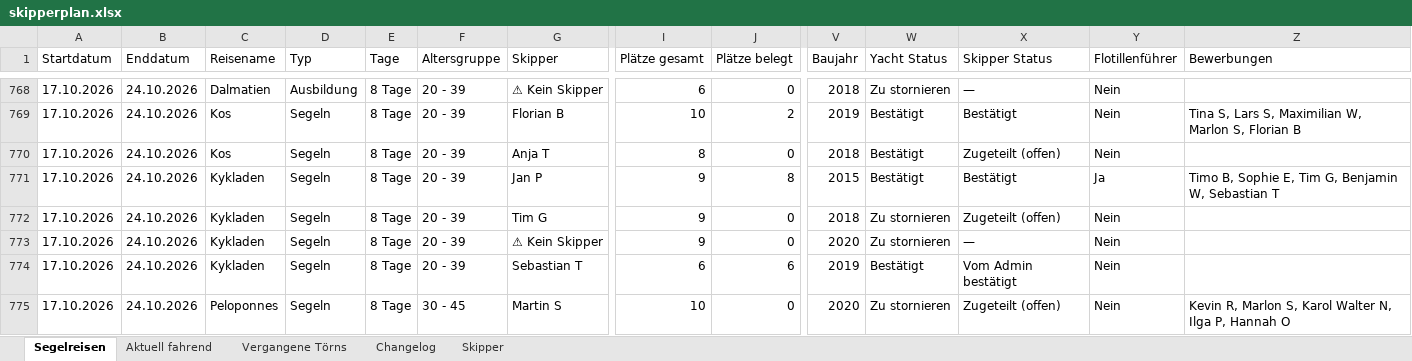
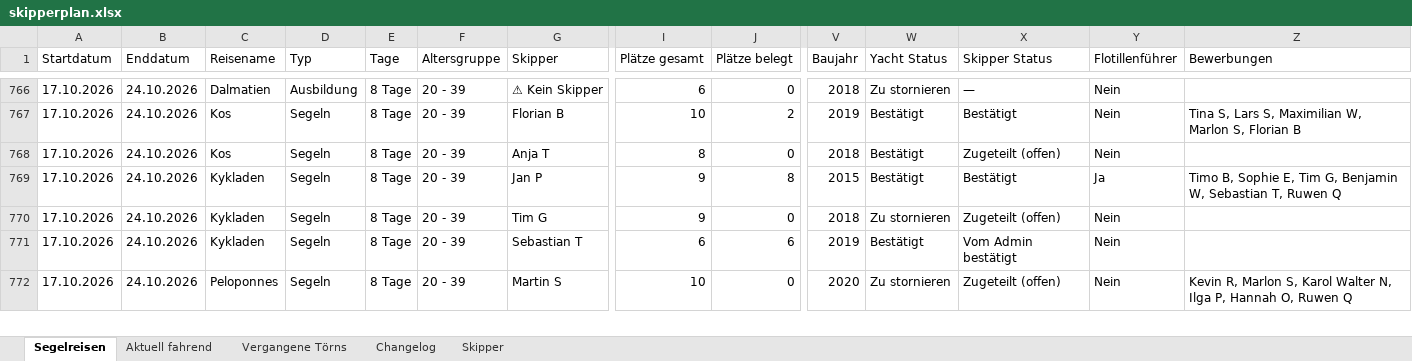
Before and after one commit to WolkeYachting/Skipperplan, an Excel workbook: skipperplan.xlsx, sheet Segelreisen, drawn as a sheet; only a part is shown, gaps mark what is left out; values as stored, in another font and other column widths than the file's, no cell formats; removed rows and columns are numbered as before the commit, all else as after; rows hold the shown columns only; the diff covers the shown part only; the diff names each change by its address in the sheet, - before the commit and + after, or states it on an @@ line.

Commit message:
Skipperplan: 10.06.2026 03:01 UTC

```diff
--- a/skipperplan.xlsx (sheet Segelreisen)
+++ b/skipperplan.xlsx (sheet Segelreisen)
-Z769 (Bewerbungen): …W, Sebastian T
+Z769 (Bewerbungen): …W, Sebastian T, Ruwen Q
-row 773: 17.10.2026 | 24.10.2026 | Kykladen | Segeln | 8 Tage | 20 - 39 | ⚠ Kein Skipper | 9 | 0 | 2020 | Zu stornieren | — | Nein
-F772 (Altersgruppe): 30 - 45
+F772 (Altersgruppe): 20 - 39
-Z772 (Bewerbungen): …P, Hannah O
+Z772 (Bewerbungen): …P, Hannah O, Ruwen Q
```
Also changed, not shown: 1 added row, 2 removed rows and 143 edited cells elsewhere in this sheet, sheet Changelog, sheet Skipper, cell formats.
